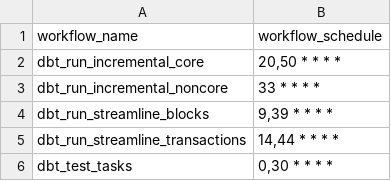
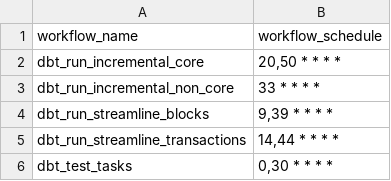
Before and after one commit to FlipsideCrypto/cosmos-models, a CSV file: data/github_actions__workflows.csv, drawn as a sheet.

Commit message:
nc

```diff
--- a/data/github_actions__workflows.csv
+++ b/data/github_actions__workflows.csv
@@ -2,3 +2,3 @@ workflow_name,workflow_schedule
 dbt_run_incremental_core,"20,50 * * * *"
-dbt_run_incremental_noncore,"33 * * * *"
+dbt_run_incremental_non_core,"33 * * * *"
 dbt_run_streamline_blocks,"9,39 * * * *"
```
